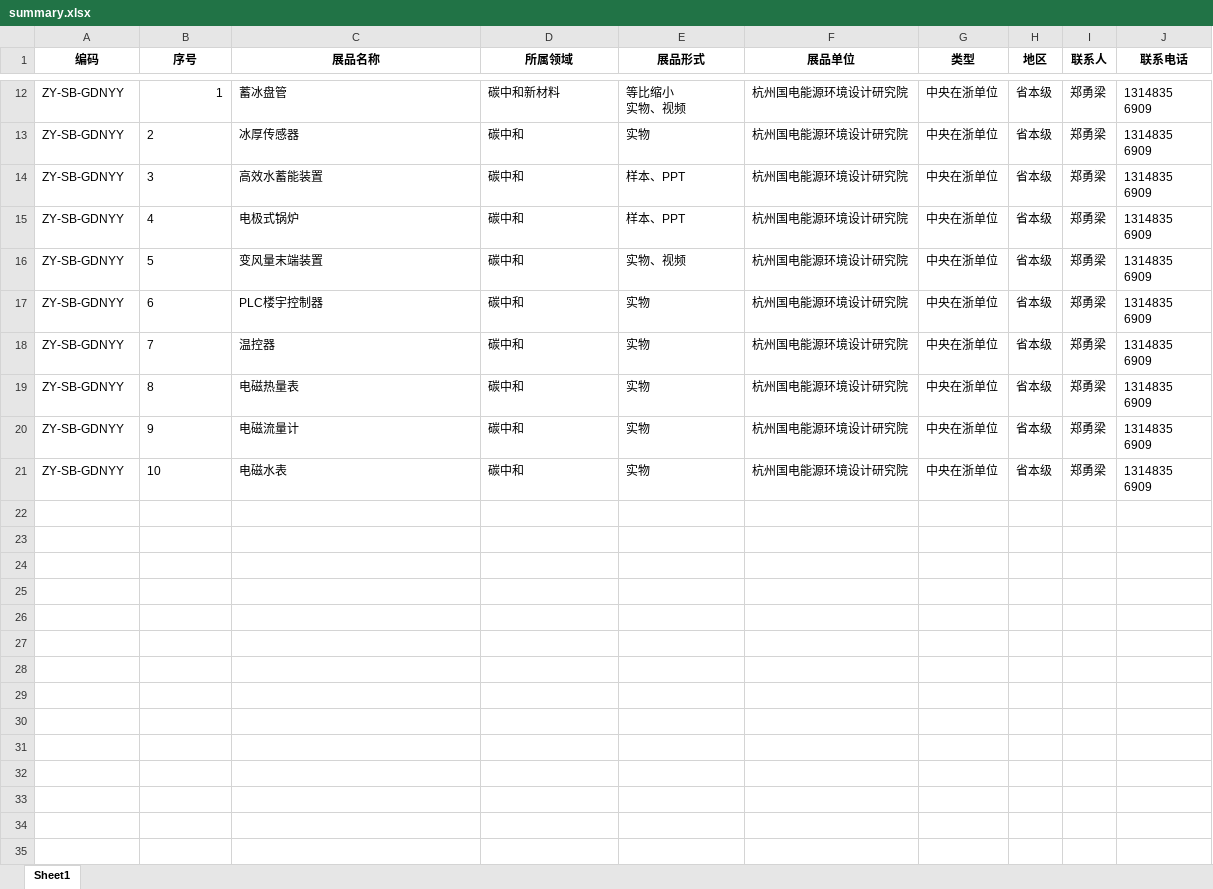
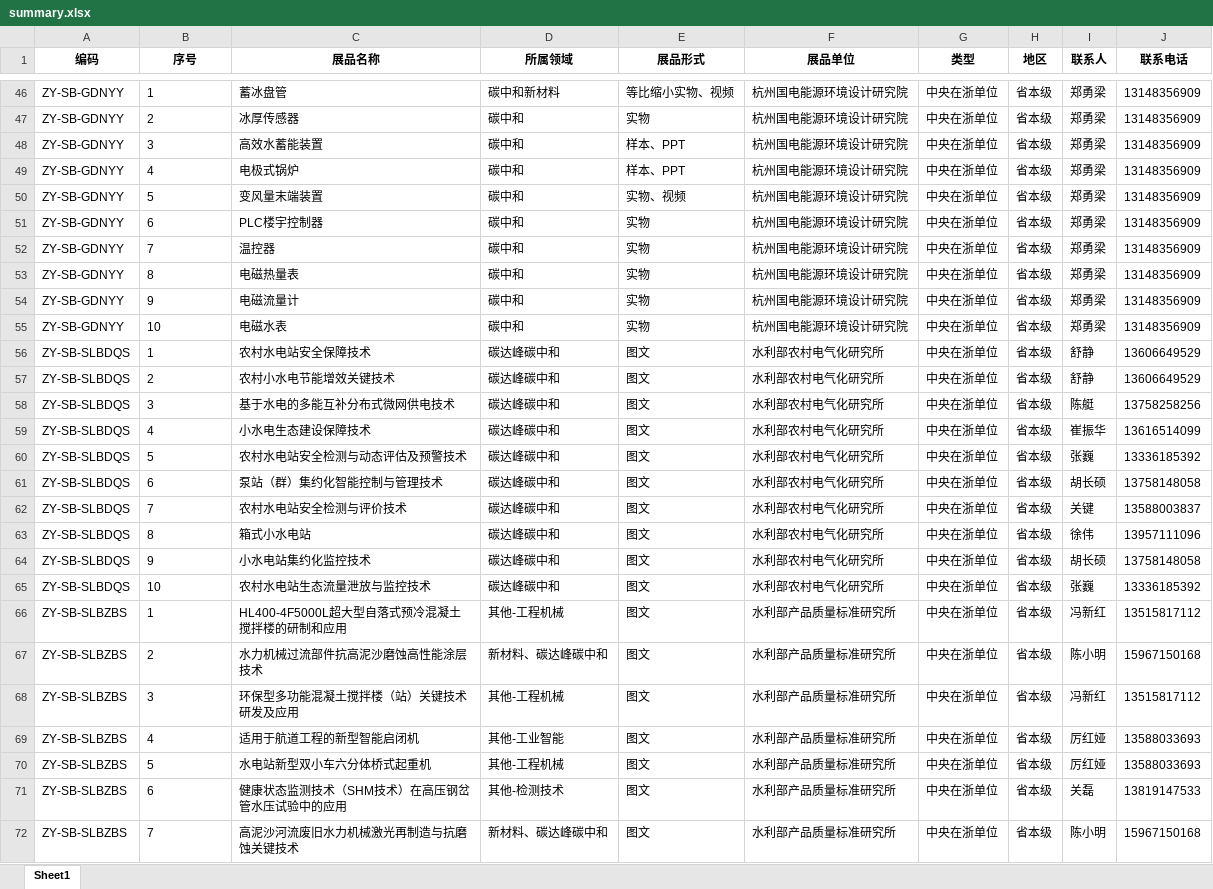
Before and after one commit to boom1999/doc2xlsx, an Excel workbook: xlsx/summary.xlsx, sheet Sheet1, drawn as a sheet; only a part is shown, gaps mark what is left out; values as stored, in another font and other column widths than the file's, no borders; addresses are those after the commit; ↵ is a line break in a cell; the diff covers the shown part only; the diff names each change by its address in the sheet, - before the commit and + after, or states it on an @@ line.

Commit message:
Confidentiality is required, the original data file is not uploaded, the codes are uploaded

```diff
--- a/xlsx/summary.xlsx (sheet Sheet1)
+++ b/xlsx/summary.xlsx (sheet Sheet1)
-B46 alignment: right
+B46 alignment: left
-E46 (展品形式): 等比缩小 ↵ 实物、视频
+E46 (展品形式): 等比缩小实物、视频
-J46:J55 (联系电话): 1314835 ↵ 6909
+J46:J55 (联系电话): 13148356909
+row 56: ZY-SB-SLBDQS | 1 | 农村水电站安全保障技术 | 碳达峰碳中和 | 图文 | 水利部农村电气化研究所 | 中央在浙单位 | 省本级 | 舒静 | 13606649529
+row 57: ZY-SB-SLBDQS | 2 | 农村小水电节能增效关键技术 | 碳达峰碳中和 | 图文 | 水利部农村电气化研究所 | 中央在浙单位 | 省本级 | 舒静 | 13606649529
+row 58: ZY-SB-SLBDQS | 3 | 基于水电的多能互补分布式微网供电技术 | 碳达峰碳中和 | 图文 | 水利部农村电气化研究所 | 中央在浙单位 | 省本级 | 陈艇 | 13758258256
+row 59: ZY-SB-SLBDQS | 4 | 小水电生态建设保障技术 | 碳达峰碳中和 | 图文 | 水利部农村电气化研究所 | 中央在浙单位 | 省本级 | 崔振华 | 13616514099
+row 60: ZY-SB-SLBDQS | 5 | 农村水电站安全检测与动态评估及预警技术 | 碳达峰碳中和 | 图文 | 水利部农村电气化研究所 | 中央在浙单位 | 省本级 | 张巍 | 13336185392
+row 61: ZY-SB-SLBDQS | 6 | 泵站（群）集约化智能控制与管理技术 | 碳达峰碳中和 | 图文 | 水利部农村电气化研究所 | 中央在浙单位 | 省本级 | 胡长硕 | 13758148058
+row 62: ZY-SB-SLBDQS | 7 | 农村水电站安全检测与评价技术 | 碳达峰碳中和 | 图文 | 水利部农村电气化研究所 | 中央在浙单位 | 省本级 | 关键 | 13588003837
+row 63: ZY-SB-SLBDQS | 8 | 箱式小水电站 | 碳达峰碳中和 | 图文 | 水利部农村电气化研究所 | 中央在浙单位 | 省本级 | 徐伟 | 13957111096
+row 64: ZY-SB-SLBDQS | 9 | 小水电站集约化监控技术 | 碳达峰碳中和 | 图文 | 水利部农村电气化研究所 | 中央在浙单位 | 省本级 | 胡长硕 | 13758148058
+row 65: ZY-SB-SLBDQS | 10 | 农村水电站生态流量泄放与监控技术 | 碳达峰碳中和 | 图文 | 水利部农村电气化研究所 | 中央在浙单位 | 省本级 | 张巍 | 13336185392
+row 66: ZY-SB-SLBZBS | 1 | HL400-4F5000L超大型自落式预冷混凝土搅拌楼的研制和应用 | 其他-工程机械 | 图文 | 水利部产品质量标准研究所 | 中央在浙单位 | 省本级 | 冯新红 | 13515817112
+row 67: ZY-SB-SLBZBS | 2 | 水力机械过流部件抗高泥沙磨蚀高性能涂层技术 | 新材料、碳达峰碳中和 | 图文 | 水利部产品质量标准研究所 | 中央在浙单位 | 省本级 | 陈小明 | 15967150168
+row 68: ZY-SB-SLBZBS | 3 | 环保型多功能混凝土搅拌楼（站）关键技术研发及应用 | 其他-工程机械 | 图文 | 水利部产品质量标准研究所 | 中央在浙单位 | 省本级 | 冯新红 | 13515817112
+row 69: ZY-SB-SLBZBS | 4 | 适用于航道工程的新型智能启闭机 | 其他-工业智能 | 图文 | 水利部产品质量标准研究所 | 中央在浙单位 | 省本级 | 厉红娅 | 13588033693
+row 70: ZY-SB-SLBZBS | 5 | 水电站新型双小车六分体桥式起重机 | 其他-工程机械 | 图文 | 水利部产品质量标准研究所 | 中央在浙单位 | 省本级 | 厉红娅 | 13588033693
+row 71: ZY-SB-SLBZBS | 6 | 健康状态监测技术（SHM技术）在高压钢岔管水压试验中的应用 | 其他-检测技术 | 图文 | 水利部产品质量标准研究所 | 中央在浙单位 | 省本级 | 关磊 | 13819147533
+row 72: ZY-SB-SLBZBS | 7 | 高泥沙河流废旧水力机械激光再制造与抗磨蚀关键技术 | 新材料、碳达峰碳中和 | 图文 | 水利部产品质量标准研究所 | 中央在浙单位 | 省本级 | 陈小明 | 15967150168
```
Also changed, not shown: 90 added rows and 10 removed rows elsewhere in this sheet.
